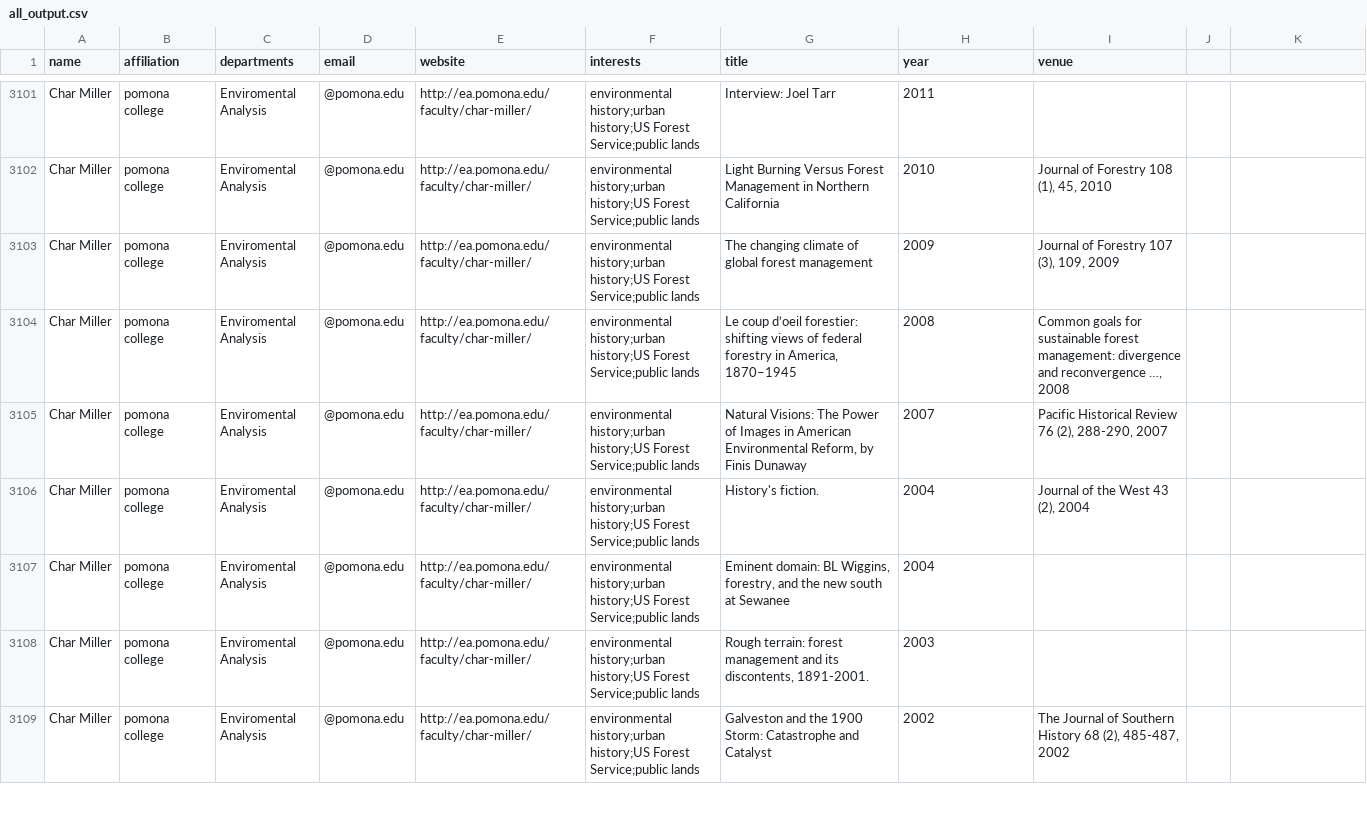
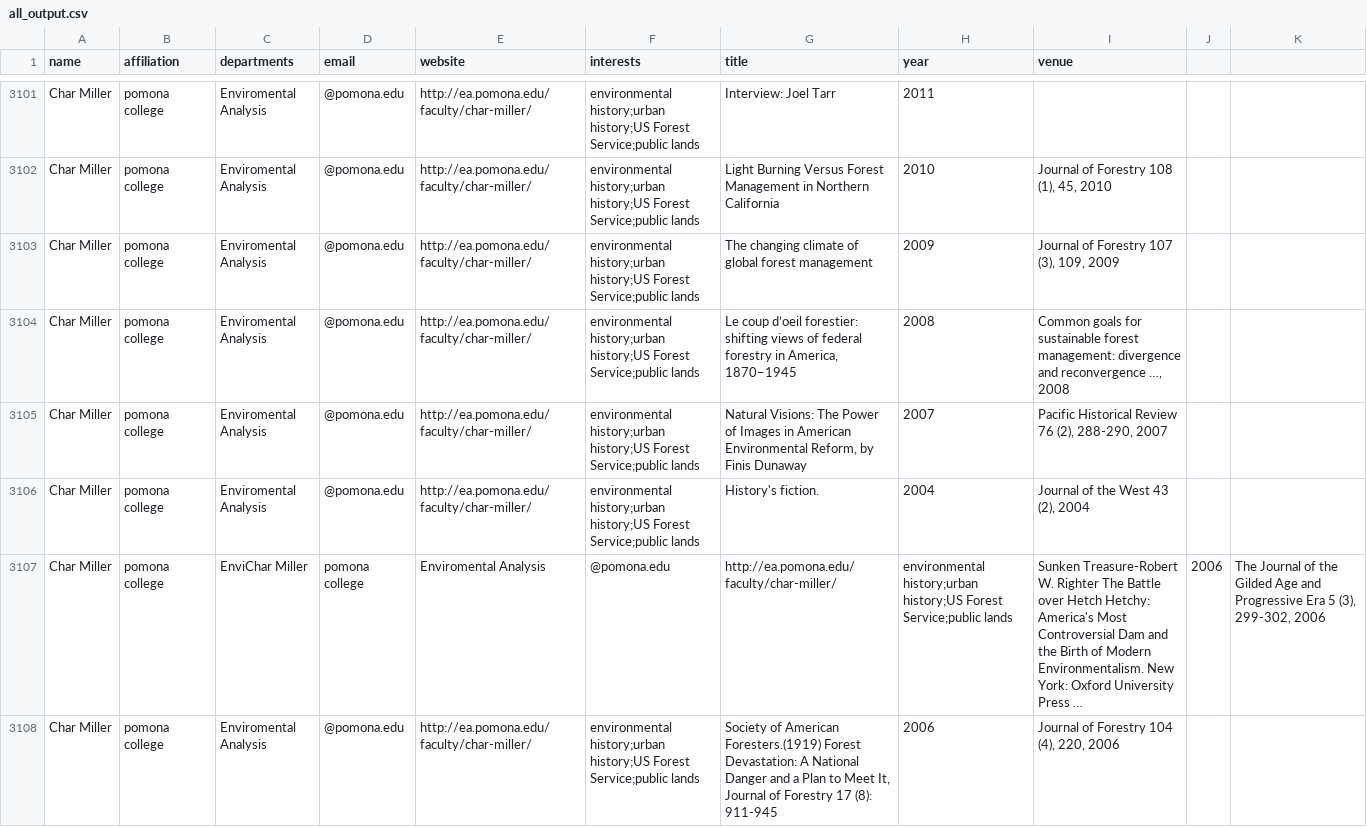
Before and after one commit to soppark/stalkMyProfessors, a CSV file: data/all_output.csv, drawn as a sheet; only a part is shown, gaps mark what is left out; the shorter side is filled out with more unchanged rows; the diff covers the shown part only.

```diff
--- a/data/all_output.csv
+++ b/data/all_output.csv
@@ -3106,2 +3106,3 @@ Char Miller,pomona college,Enviromental Analysis,@pomona.edu,http://ea.pomona.ed
 Char Miller,pomona college,Enviromental Analysis,@pomona.edu,http://ea.pomona.edu/faculty/char-miller/,environmental history;urban history;US Forest Service;public lands,History's fiction.,2004,"Journal of the West 43 (2), 2004"
-Char Miller,pomona college,Enviromental Analysis,@pomona.edu,http://ea.pomona.edu/faculty/char-miller/,environmental history;urban history;US Forest Service;public lands,"Eminent domain: BL Wiggins, forestry, and the new south at Sewanee",2004,
+Char Miller,pomona college,EnviChar Miller,pomona college,Enviromental Analysis,@pomona.edu,http://ea.pomona.edu/faculty/char-miller/,environmental history;urban history;US Forest Service;public lands,Sunken Treasure-Robert W. Righter The Battle over Hetch Hetchy: America's Most Controversial Dam and the Birth of Modern Environmentalism. New York: Oxford University Press …,2006,"The Journal of the Gilded Age and Progressive Era 5 (3), 299-302, 2006"
+Char Miller,pomona college,Enviromental Analysis,@pomona.edu,http://ea.pomona.edu/faculty/char-miller/,environmental history;urban history;US Forest Service;public lands,"Society of American Foresters.(1919) Forest Devastation: A National Danger and a Plan to Meet It, Journal of Forestry 17 (8): 911-945",2006,"Journal of Forestry 104 (4), 220, 2006"
```
Also changed, not shown: 1 added row and 2 removed rows elsewhere in this file, 7 other files.
